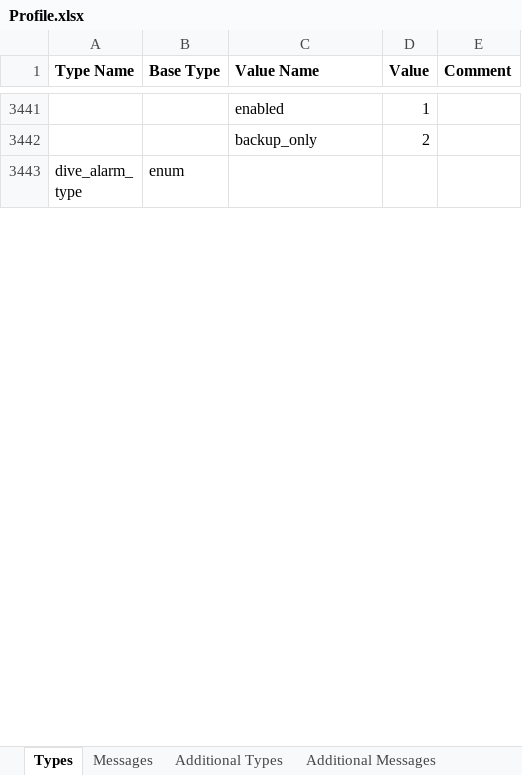
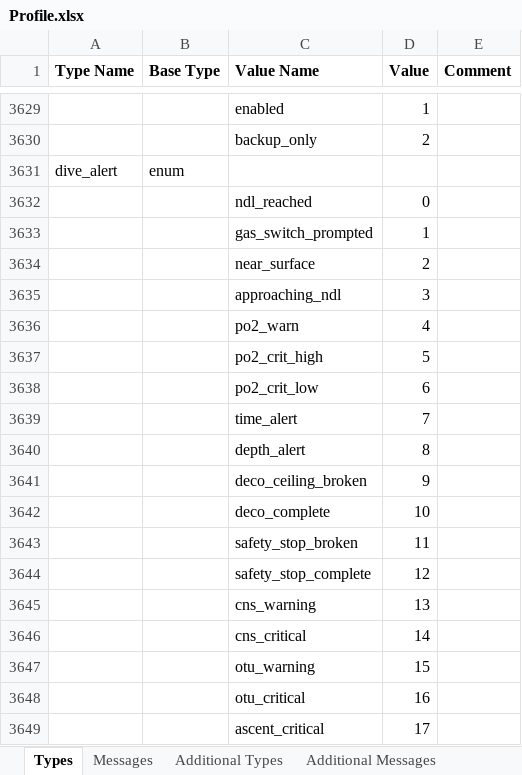
Before and after one commit to scubajorgen/FitReader, an Excel workbook: src/main/resources/Profile.xlsx, sheet Types, drawn as a sheet; only a part is shown, gaps mark what is left out; the shorter side is filled out with more unchanged rows; values as stored, in another font and other column widths than the file's, no borders; the diff covers the shown part only; the diff names each change by its address in the sheet, - before the commit and + after, or states it on an @@ line.

```diff
--- a/src/main/resources/Profile.xlsx (sheet Types)
+++ b/src/main/resources/Profile.xlsx (sheet Types)
+row 3631: dive_alert | enum
+row 3632:  |  | ndl_reached | 0
+row 3633:  |  | gas_switch_prompted | 1
+row 3634:  |  | near_surface | 2
+row 3635:  |  | approaching_ndl | 3
+row 3636:  |  | po2_warn | 4
+row 3637:  |  | po2_crit_high | 5
+row 3638:  |  | po2_crit_low | 6
+row 3639:  |  | time_alert | 7
+row 3640:  |  | depth_alert | 8
+row 3641:  |  | deco_ceiling_broken | 9
+row 3642:  |  | deco_complete | 10
+row 3643:  |  | safety_stop_broken | 11
+row 3644:  |  | safety_stop_complete | 12
+row 3645:  |  | cns_warning | 13
+row 3646:  |  | cns_critical | 14
+row 3647:  |  | otu_warning | 15
+row 3648:  |  | otu_critical | 16
+row 3649:  |  | ascent_critical | 17
```
Also changed, not shown: 269 added rows and 2 edited cells elsewhere in this sheet, sheet Messages, 3 other files.
